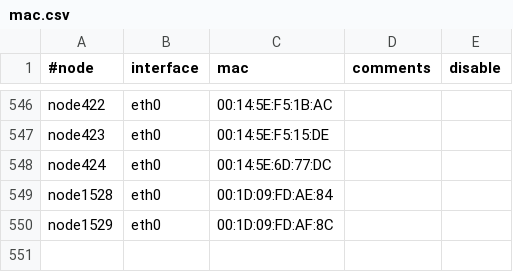
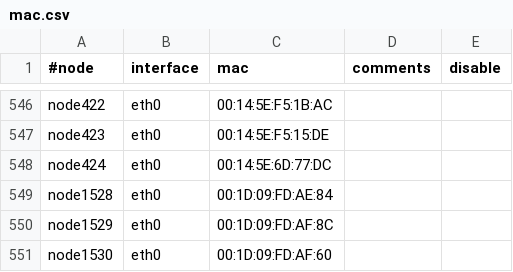
Before and after one commit to broadinstitute/APSGhistory, a CSV file: xcat2/tables/mac.csv, drawn as a sheet; only a part is shown, gaps mark what is left out.

Commit message:
Added node1530
git-svn-id: https://subversion01.broadinstitute.org/APSG@1386 95e82132-2061-11dd-9cc4-33af95911ecc

```diff
--- a/xcat2/tables/mac.csv
+++ b/xcat2/tables/mac.csv
@@ -550 +550,2 @@
 "node1529","eth0","00:1D:09:FD:AF:8C",,
+"node1530","eth0","00:1D:09:FD:AF:60",,
```
Also changed, not shown: xcat2/tables/hosts.csv, xcat2/tables/nodelist.csv.
